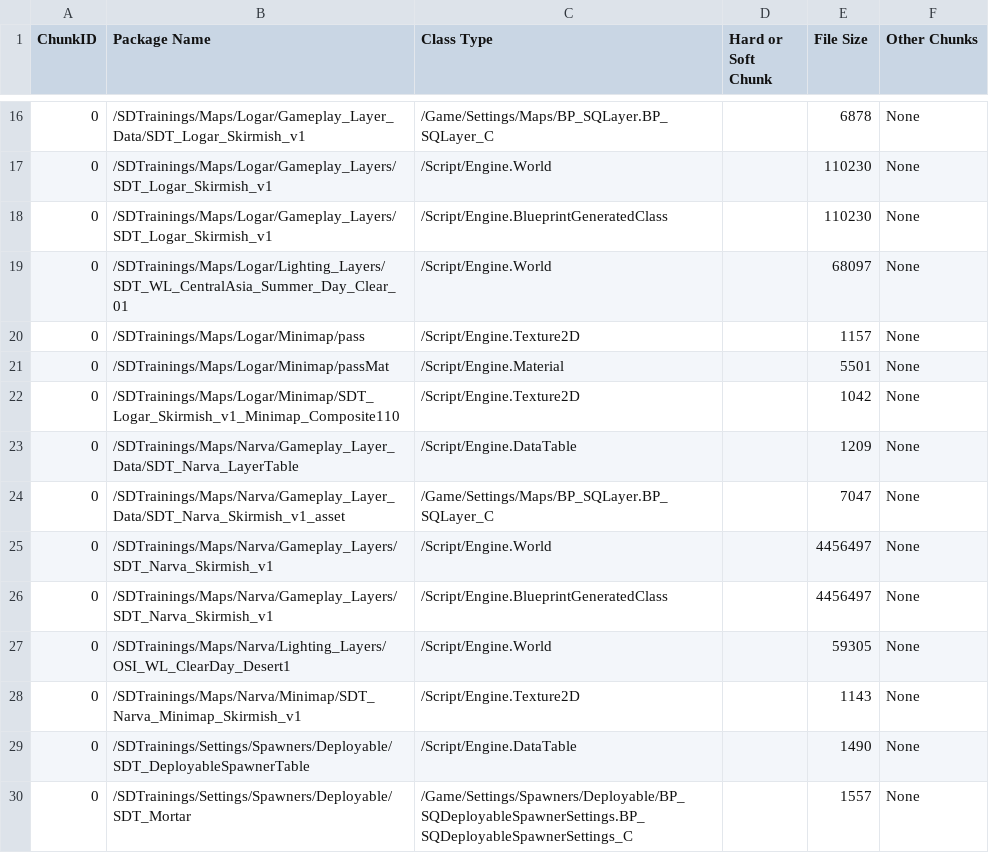
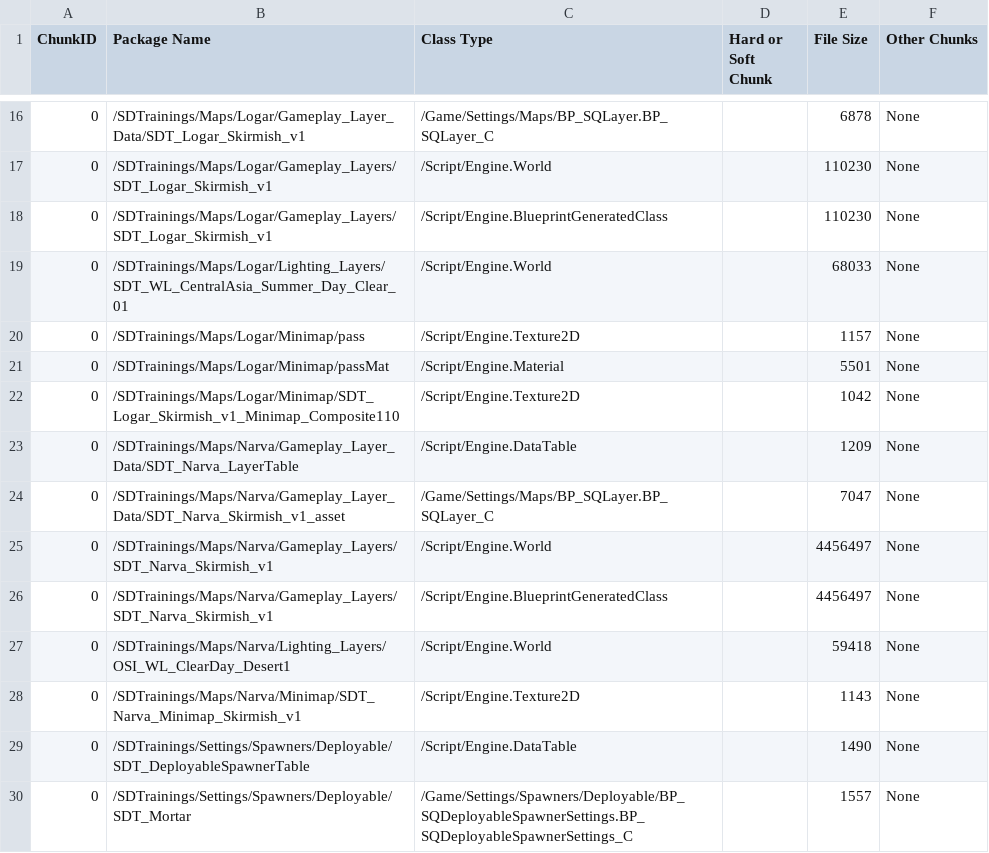
Before and after one commit to Wolfram49/SDTrainings, a CSV file: Saved/Cooked/WindowsServer/SquadGame/Plugins/Mods/SDTrainings/Metadata/AllChunksInfo.csv, drawn as a sheet; only a part is shown, gaps mark what is left out.

```diff
--- a/Saved/Cooked/WindowsServer/SquadGame/Plugins/Mods/SDTrainings/Metadata/AllChunksInfo.csv
+++ b/Saved/Cooked/WindowsServer/SquadGame/Plugins/Mods/SDTrainings/Metadata/AllChunksInfo.csv
@@ -18,3 +18,3 @@ ChunkID, Package Name, Class Type, Hard or Soft Chunk, File Size, Other Chunks
 0,/SDTrainings/Maps/Logar/Gameplay_Layers/SDT_Logar_Skirmish_v1,/Script/Engine.BlueprintGeneratedClass,,110230,None
-0,/SDTrainings/Maps/Logar/Lighting_Layers/SDT_WL_CentralAsia_Summer_Day_Clear_01,/Script/Engine.World,,68097,None
+0,/SDTrainings/Maps/Logar/Lighting_Layers/SDT_WL_CentralAsia_Summer_Day_Clear_01,/Script/Engine.World,,68033,None
 0,/SDTrainings/Maps/Logar/Minimap/pass,/Script/Engine.Texture2D,,1157,None
@@ -26,3 +26,3 @@ ChunkID, Package Name, Class Type, Hard or Soft Chunk, File Size, Other Chunks
 0,/SDTrainings/Maps/Narva/Gameplay_Layers/SDT_Narva_Skirmish_v1,/Script/Engine.BlueprintGeneratedClass,,4456497,None
-0,/SDTrainings/Maps/Narva/Lighting_Layers/OSI_WL_ClearDay_Desert1,/Script/Engine.World,,59305,None
+0,/SDTrainings/Maps/Narva/Lighting_Layers/OSI_WL_ClearDay_Desert1,/Script/Engine.World,,59418,None
 0,/SDTrainings/Maps/Narva/Minimap/SDT_Narva_Minimap_Skirmish_v1,/Script/Engine.Texture2D,,1143,None
```
Also changed, not shown: Saved/Cooked/LinuxServer/SquadGame/Plugins/Mods/SDTrainings/Metadata/AllChunksInfo.csv, Saved/Cooked/Windows/SquadGame/Plugins/Mods/SDTrainings/Metadata/AllChunksInfo.csv, 33 other files.
